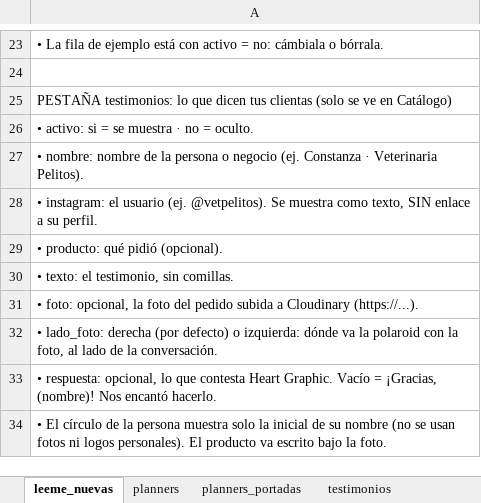
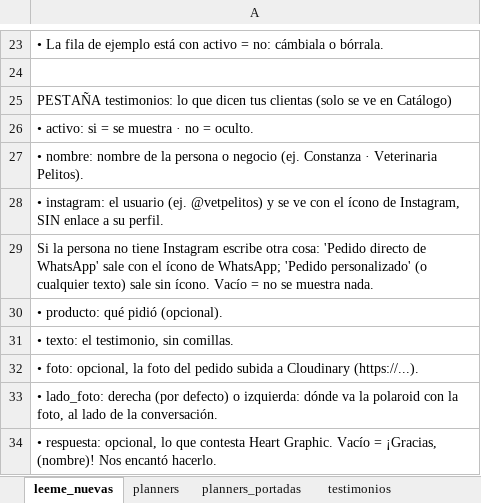
Before and after one commit to mrmiguel564/Tienda-Heart-Graphic, an Excel workbook: pestanas_planners_y_testimonios.xlsx, sheet leeme_nuevas, drawn as a sheet; only a part is shown, gaps mark what is left out; the shorter side is filled out with more unchanged rows; values as stored, in another font and other column widths than the file's, no borders; the diff names each change by its address in the sheet, - before the commit and + after, or states it on an @@ line.

```diff
--- a/pestanas_planners_y_testimonios.xlsx (sheet leeme_nuevas)
+++ b/pestanas_planners_y_testimonios.xlsx (sheet leeme_nuevas)
-A28: …usuario (ej. @vetpelitos). Se muestra como texto, SIN enlace…
+A28: …usuario (ej. @vetpelitos) y se ve con el ícono de Instagram, SIN enlace…
+row 29: Si la persona no tiene Instagram escribe otra cosa: 'Pedido directo de WhatsApp' sale con el ícono de WhatsApp; 'Pedido personalizado' (o cualquier texto) sale sin ícono. Vacío = no se muestra nada.
```
Also changed, not shown: 3 other files.
